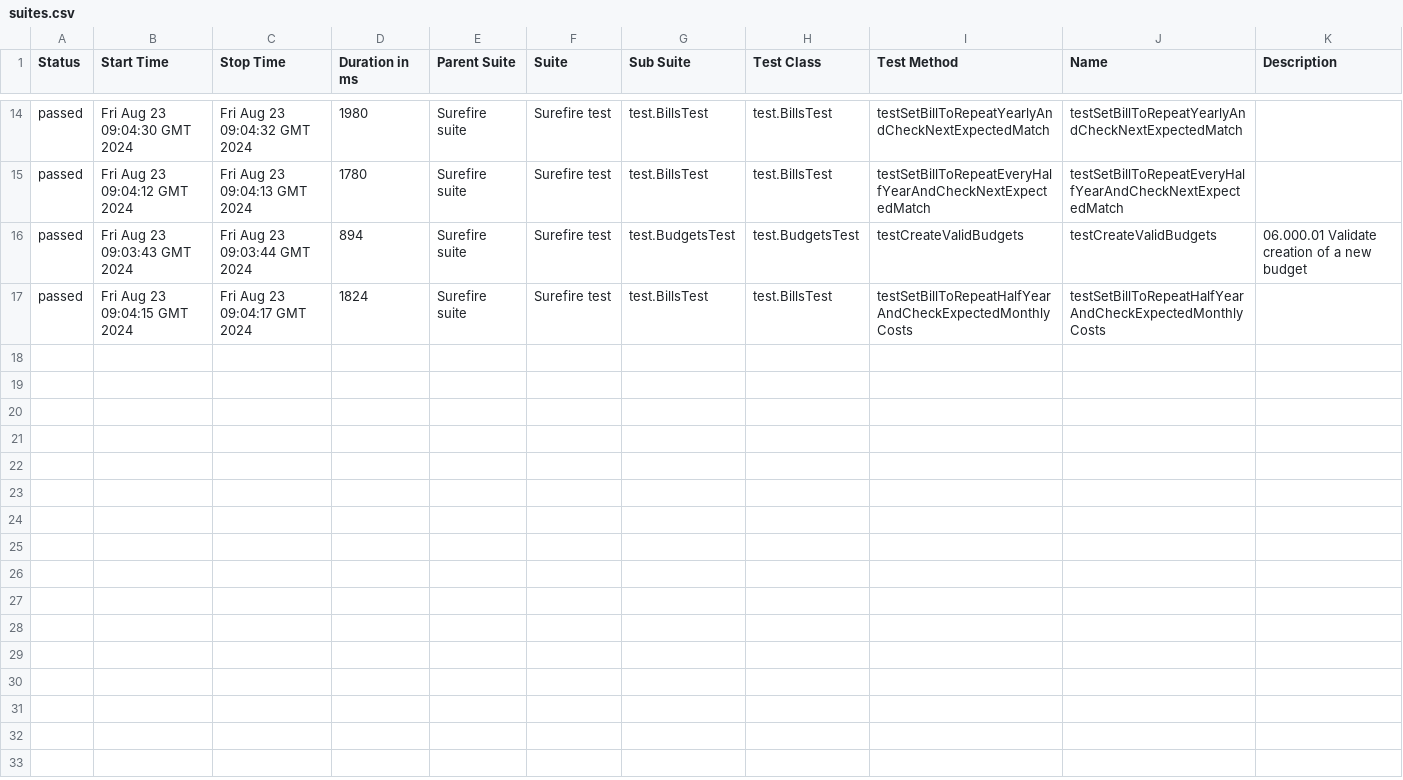
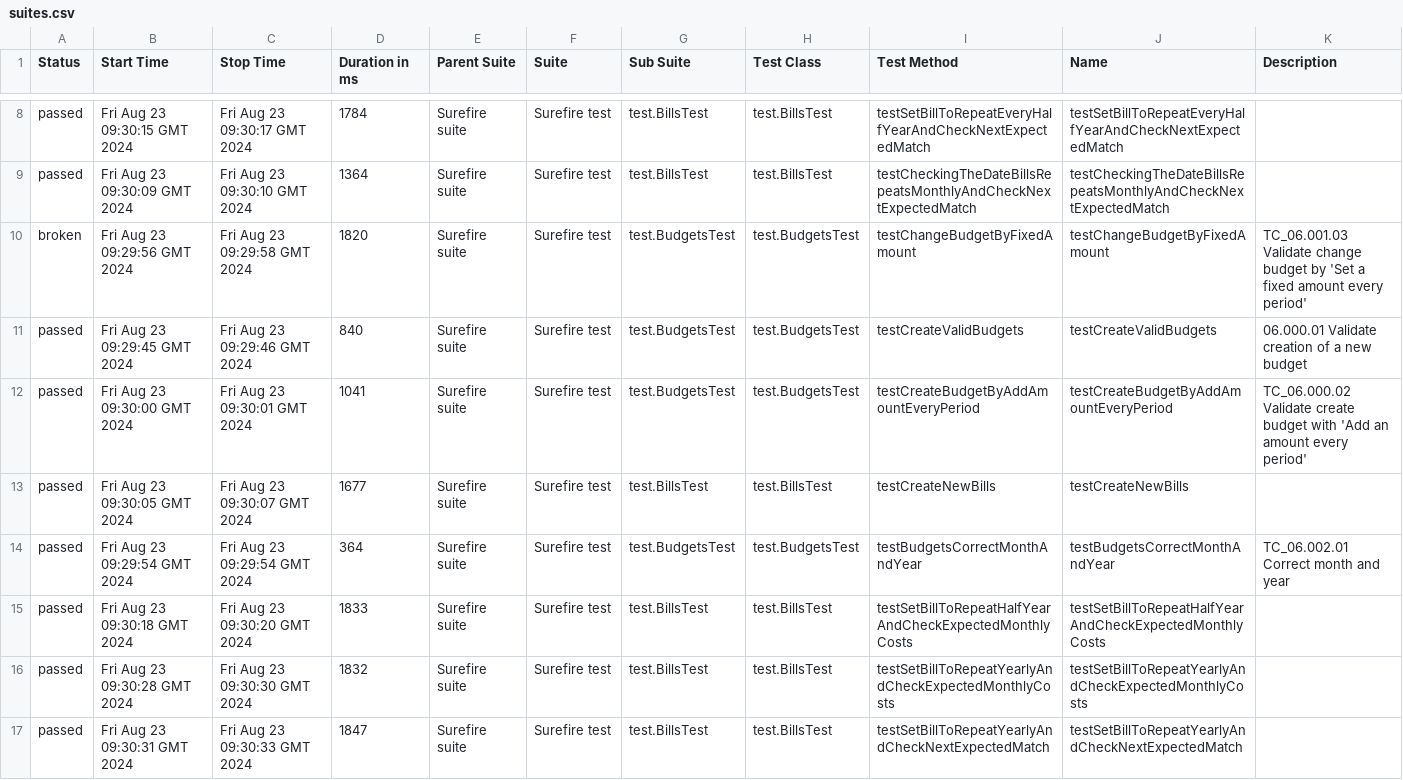
Before and after one commit to Vlad1kek/Personal_Project_Test_Automation, a CSV file: 118/data/suites.csv, drawn as a sheet; only a part is shown, gaps mark what is left out; the diff covers the shown part only.

```diff
--- a/118/data/suites.csv
+++ b/118/data/suites.csv
@@ -14,4 +8,10 @@
-"passed","Fri Aug 23 09:04:30 GMT 2024","Fri Aug 23 09:04:32 GMT 2024","1980","Surefire suite","Surefire test","test.BillsTest","test.BillsTest","testSetBillToRepeatYearlyAndCheckNextExpectedMatch","testSetBillToRepeatYearlyAndCheckNextExpectedMatch",""
-"passed","Fri Aug 23 09:04:12 GMT 2024","Fri Aug 23 09:04:13 GMT 2024","1780","Surefire suite","Surefire test","test.BillsTest","test.BillsTest","testSetBillToRepeatEveryHalfYearAndCheckNextExpectedMatch","testSetBillToRepeatEveryHalfYearAndCheckNextExpectedMatch",""
-"passed","Fri Aug 23 09:03:43 GMT 2024","Fri Aug 23 09:03:44 GMT 2024","894","Surefire suite","Surefire test","test.BudgetsTest","test.BudgetsTest","testCreateValidBudgets","testCreateValidBudgets","06.000.01 Validate creation of a new budget"
-"passed","Fri Aug 23 09:04:15 GMT 2024","Fri Aug 23 09:04:17 GMT 2024","1824","Surefire suite","Surefire test","test.BillsTest","test.BillsTest","testSetBillToRepeatHalfYearAndCheckExpectedMonthlyCosts","testSetBillToRepeatHalfYearAndCheckExpectedMonthlyCosts",""
+"passed","Fri Aug 23 09:30:15 GMT 2024","Fri Aug 23 09:30:17 GMT 2024","1784","Surefire suite","Surefire test","test.BillsTest","test.BillsTest","testSetBillToRepeatEveryHalfYearAndCheckNextExpectedMatch","testSetBillToRepeatEveryHalfYearAndCheckNextExpectedMatch",""
+"passed","Fri Aug 23 09:30:09 GMT 2024","Fri Aug 23 09:30:10 GMT 2024","1364","Surefire suite","Surefire test","test.BillsTest","test.BillsTest","testCheckingTheDateBillsRepeatsMonthlyAndCheckNextExpectedMatch","testCheckingTheDateBillsRepeatsMonthlyAndCheckNextExpectedMatch",""
+"broken","Fri Aug 23 09:29:56 GMT 2024","Fri Aug 23 09:29:58 GMT 2024","1820","Surefire suite","Surefire test","test.BudgetsTest","test.BudgetsTest","testChangeBudgetByFixedAmount","testChangeBudgetByFixedAmount","TC_06.001.03 Validate change budget by 'Set a fixed amount every period'"
+"passed","Fri Aug 23 09:29:45 GMT 2024","Fri Aug 23 09:29:46 GMT 2024","840","Surefire suite","Surefire test","test.BudgetsTest","test.BudgetsTest","testCreateValidBudgets","testCreateValidBudgets","06.000.01 Validate creation of a new budget"
+"passed","Fri Aug 23 09:30:00 GMT 2024","Fri Aug 23 09:30:01 GMT 2024","1041","Surefire suite","Surefire test","test.BudgetsTest","test.BudgetsTest","testCreateBudgetByAddAmountEveryPeriod","testCreateBudgetByAddAmountEveryPeriod","TC_06.000.02 Validate create budget with 'Add an amount every period'"
+"passed","Fri Aug 23 09:30:05 GMT 2024","Fri Aug 23 09:30:07 GMT 2024","1677","Surefire suite","Surefire test","test.BillsTest","test.BillsTest","testCreateNewBills","testCreateNewBills",""
+"passed","Fri Aug 23 09:29:54 GMT 2024","Fri Aug 23 09:29:54 GMT 2024","364","Surefire suite","Surefire test","test.BudgetsTest","test.BudgetsTest","testBudgetsCorrectMonthAndYear","testBudgetsCorrectMonthAndYear","TC_06.002.01 Correct month and year"
+"passed","Fri Aug 23 09:30:18 GMT 2024","Fri Aug 23 09:30:20 GMT 2024","1833","Surefire suite","Surefire test","test.BillsTest","test.BillsTest","testSetBillToRepeatHalfYearAndCheckExpectedMonthlyCosts","testSetBillToRepeatHalfYearAndCheckExpectedMonthlyCosts",""
+"passed","Fri Aug 23 09:30:28 GMT 2024","Fri Aug 23 09:30:30 GMT 2024","1832","Surefire suite","Surefire test","test.BillsTest","test.BillsTest","testSetBillToRepeatYearlyAndCheckExpectedMonthlyCosts","testSetBillToRepeatYearlyAndCheckExpectedMonthlyCosts",""
+"passed","Fri Aug 23 09:30:31 GMT 2024","Fri Aug 23 09:30:33 GMT 2024","1847","Surefire suite","Surefire test","test.BillsTest","test.BillsTest","testSetBillToRepeatYearlyAndCheckNextExpectedMatch","testSetBillToRepeatYearlyAndCheckNextExpectedMatch",""
```
Also changed, not shown: 6 removed rows and 26 edited cells elsewhere in this file, 118/data/behaviors.csv, 47 other files.
